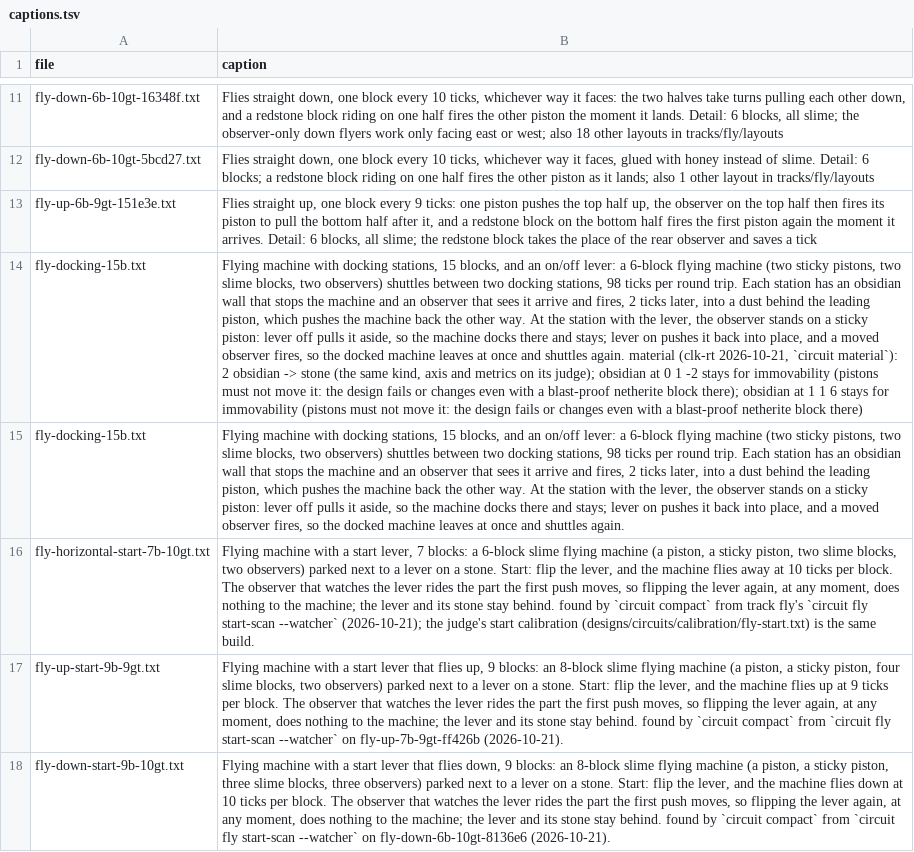
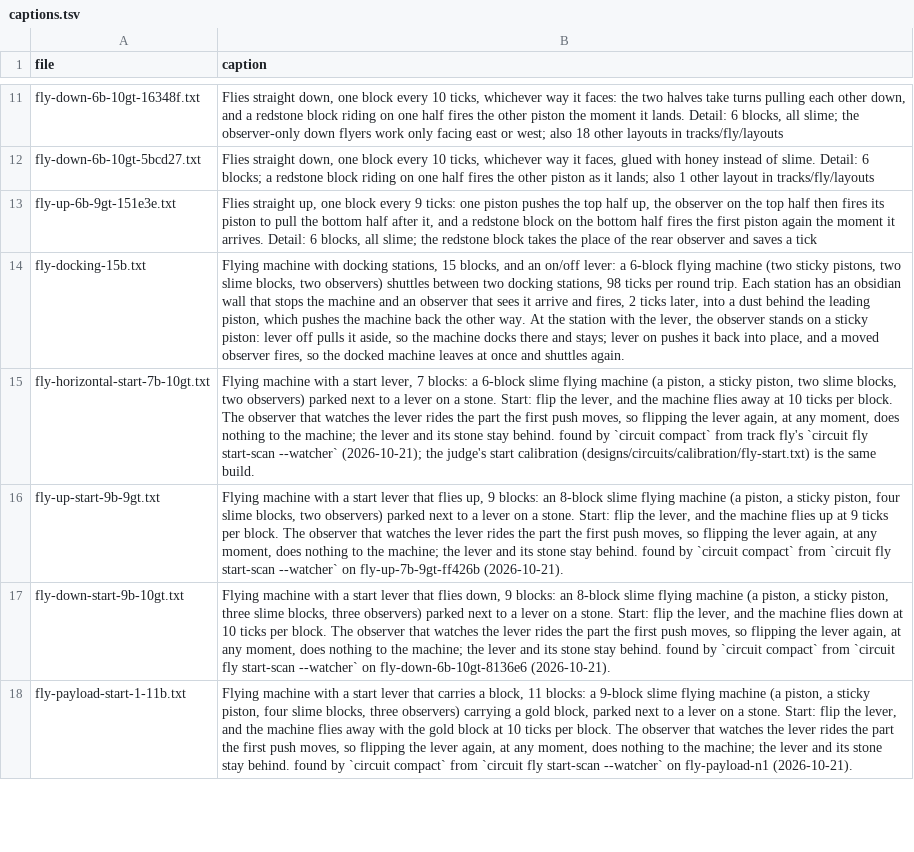
Before and after one commit to vjeux/minecraft-tas, a TSV file: designs/circuits/fly/archive/captions.tsv, drawn as a sheet; only a part is shown, gaps mark what is left out; the shorter side is filled out with more unchanged rows; the diff names each change by its address in the sheet, - before the commit and + after, or states it on an @@ line.

```diff
--- a/designs/circuits/fly/archive/captions.tsv
+++ b/designs/circuits/fly/archive/captions.tsv
-row 14: fly-docking-15b.txt | Flying machine with docking stations, 15 blocks, and an on/off lever: a 6-block flying machine (two sticky pistons, two slime blocks, two observers) shuttles between two docking stations, 98 ticks per round trip. Each station has an obsidian wall that stops the machine and an observer that sees it arrive and fires, 2 ticks later, into a dust behind the leading piston, which pushes the machine back the other way. At the station with the lever, the observer stands on a sticky piston: lever off pulls it aside, so the machine docks there and stays; lever on pushes it back into place, and a moved observer fires, so the docked machine leaves at once and shuttles again. material (clk-rt 2026-10-21, `circuit material`): 2 obsidian -> stone (the same kind, axis and metrics on its judge); obsidian at 0 1 -2 stays for immovability (pistons must not move it: the design fails or changes even with a blast-proof netherite block there); obsidian at 1 1 6 stays for immovability (pistons must not move it: the design fails or changes even with a blast-proof netherite block there)
```
Also changed, not shown: designs/circuits/catalog.tsv, designs/circuits/fly/archive/verdicts.tsv, 5 other files.
